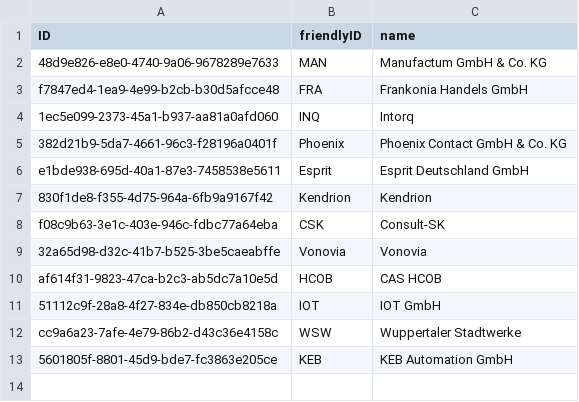
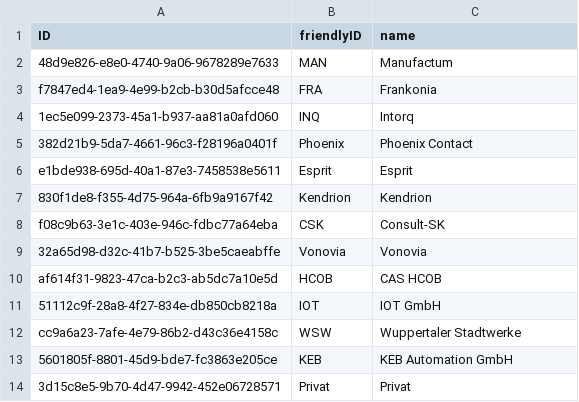
Before and after one commit to iot-gmbh/backend-json-model, a CSV file: db/data/iot.planner.Customers.csv, drawn as a sheet.

```diff
--- a/db/data/iot.planner.Customers.csv
+++ b/db/data/iot.planner.Customers.csv
@@ -1,7 +1,7 @@
 ID;friendlyID;name
-48d9e826-e8e0-4740-9a06-9678289e7633;MAN;Manufactum GmbH & Co. KG
-f7847ed4-1ea9-4e99-b2cb-b30d5afcce48;FRA;Frankonia Handels GmbH
+48d9e826-e8e0-4740-9a06-9678289e7633;MAN;Manufactum
+f7847ed4-1ea9-4e99-b2cb-b30d5afcce48;FRA;Frankonia
 1ec5e099-2373-45a1-b937-aa81a0afd060;INQ;Intorq
-382d21b9-5da7-4661-96c3-f28196a0401f;Phoenix;Phoenix Contact GmbH & Co. KG
-e1bde938-695d-40a1-87e3-7458538e5611;Esprit;Esprit Deutschland GmbH
+382d21b9-5da7-4661-96c3-f28196a0401f;Phoenix;Phoenix Contact
+e1bde938-695d-40a1-87e3-7458538e5611;Esprit;Esprit
 830f1de8-f355-4d75-964a-6fb9a9167f42;Kendrion;Kendrion
@@ -13 +13,2 @@ cc9a6a23-7afe-4e79-86b2-d43c36e4158c;WSW;Wuppertaler Stadtwerke
 5601805f-8801-45d9-bde7-fc3863e205ce;KEB;KEB Automation GmbH
+3d15c8e5-9b70-4d47-9942-452e06728571;Privat;Privat
```
Also changed, not shown: db/data/iot.planner.Projects.csv, 2 other files.
